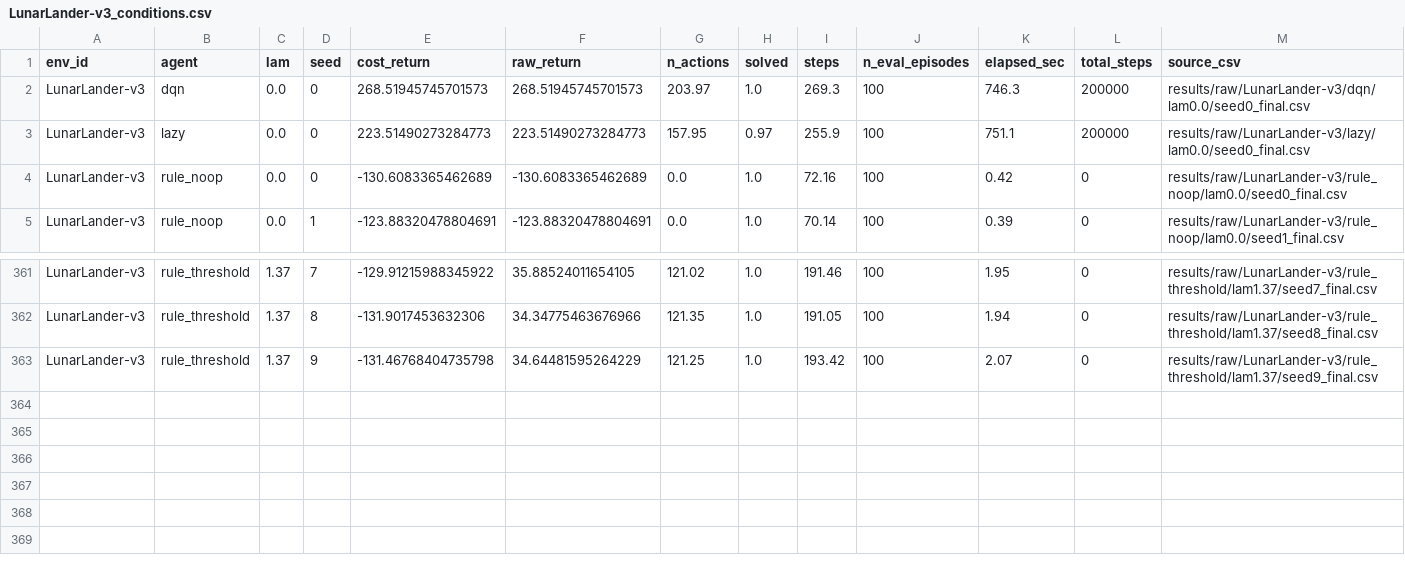
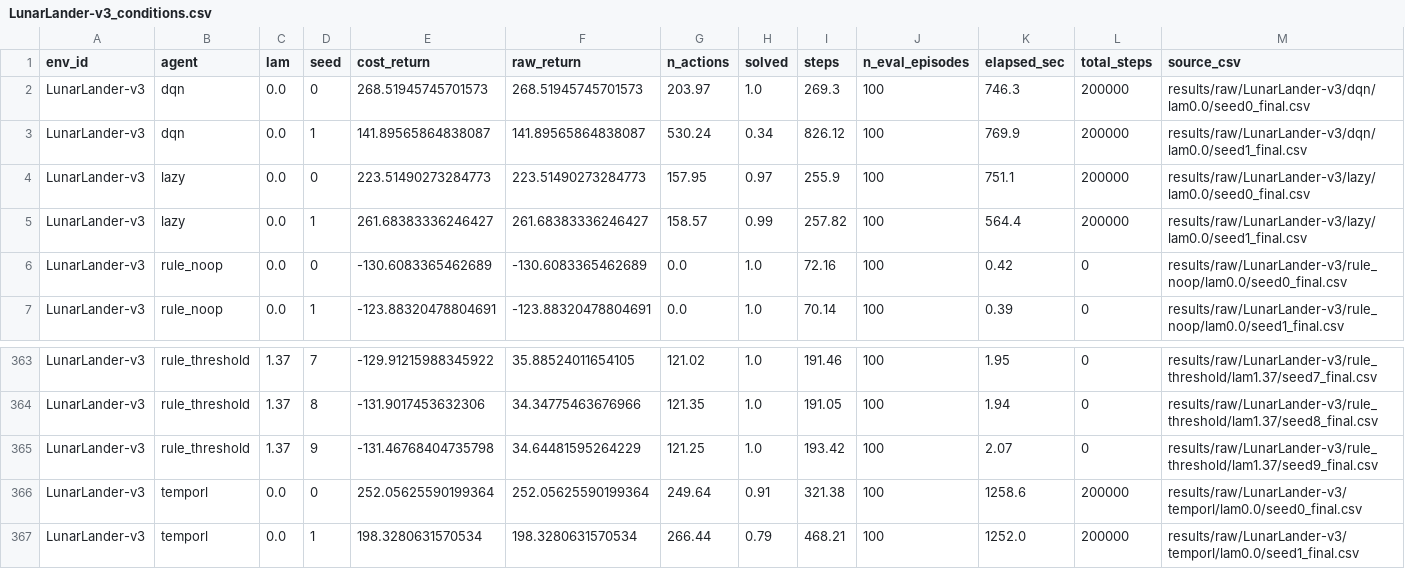
Before and after one commit to hyeseongjeon5-png/when-to-act-rl, a CSV file: results/aggregate/LunarLander-v3_conditions.csv, drawn as a sheet; only a part is shown, gaps mark what is left out; the diff names each change by its address in the sheet, - before the commit and + after, or states it on an @@ line.

Commit message:
fix: 환경별 기준 규칙 자동 선택 + λ* 보고에 커버리지 명시
문제 1: 집계 스크립트의 기준 규칙 기본값이 rule_pump로 고정돼 있어 LunarLander에서는
       매칭되지 않아 λ* 계산이 조용히 건너뛰어졌다. 환경별 기본값(MountainCar=rule_pump,
       LunarLander=rule_threshold)을 두고 --rule로 덮어쓸 수 있게 했다.
문제 2: 학습 계열이 λ=0 하나만 끝난 상태에서도 '실험한 λ 전 구간에서 규칙을 이김'이라고
       적혔다. 아직 안 돌린 λ가 있는데 그렇게 쓰면 거짓이 된다. 이제 '격자 6개 중 1개만
       비교됨, λ*는 미확정'처럼 커버리지와 시드 수를 함께 적는다.

```diff
--- a/results/aggregate/LunarLander-v3_conditions.csv
+++ b/results/aggregate/LunarLander-v3_conditions.csv
+row 3: LunarLander-v3 | dqn | 0.0 | 1 | 141.89565864838087 | 141.89565864838087 | 530.24 | 0.34 | 826.12 | 100 | 769.9 | 200000 | results/raw/LunarLander-v3/dqn/lam0.0/seed1_final.csv
+row 5: LunarLander-v3 | lazy | 0.0 | 1 | 261.68383336246427 | 261.68383336246427 | 158.57 | 0.99 | 257.82 | 100 | 564.4 | 200000 | results/raw/LunarLander-v3/lazy/lam0.0/seed1_final.csv
+row 366: LunarLander-v3 | temporl | 0.0 | 0 | 252.05625590199364 | 252.05625590199364 | 249.64 | 0.91 | 321.38 | 100 | 1258.6 | 200000 | results/raw/LunarLander-v3/temporl/lam0.0/seed0_final.csv
+row 367: LunarLander-v3 | temporl | 0.0 | 1 | 198.3280631570534 | 198.3280631570534 | 266.44 | 0.79 | 468.21 | 100 | 1252.0 | 200000 | results/raw/LunarLander-v3/temporl/lam0.0/seed1_final.csv
```
Also changed, not shown: results/aggregate/LunarLander-v3_iqm.csv, results/aggregate/MountainCar-v0_conditions.csv, 16 other files.
